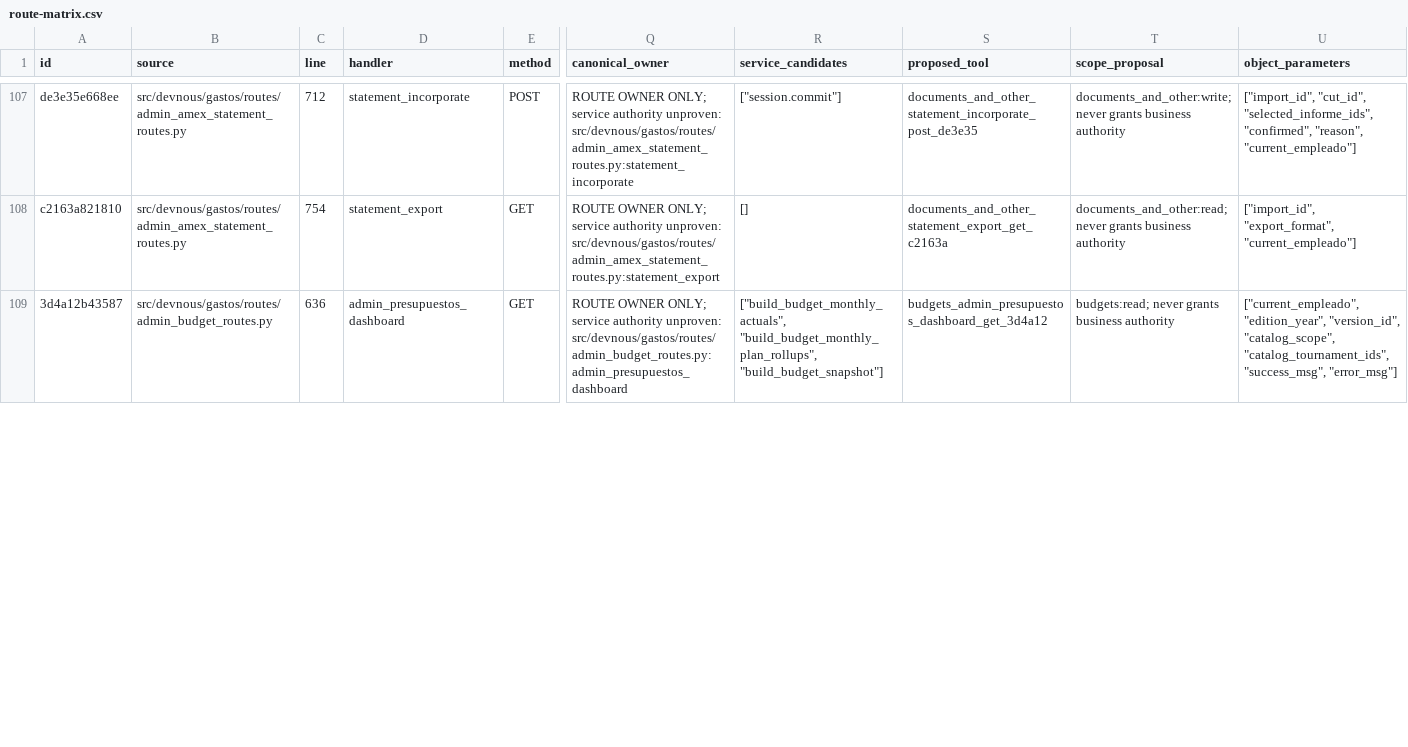
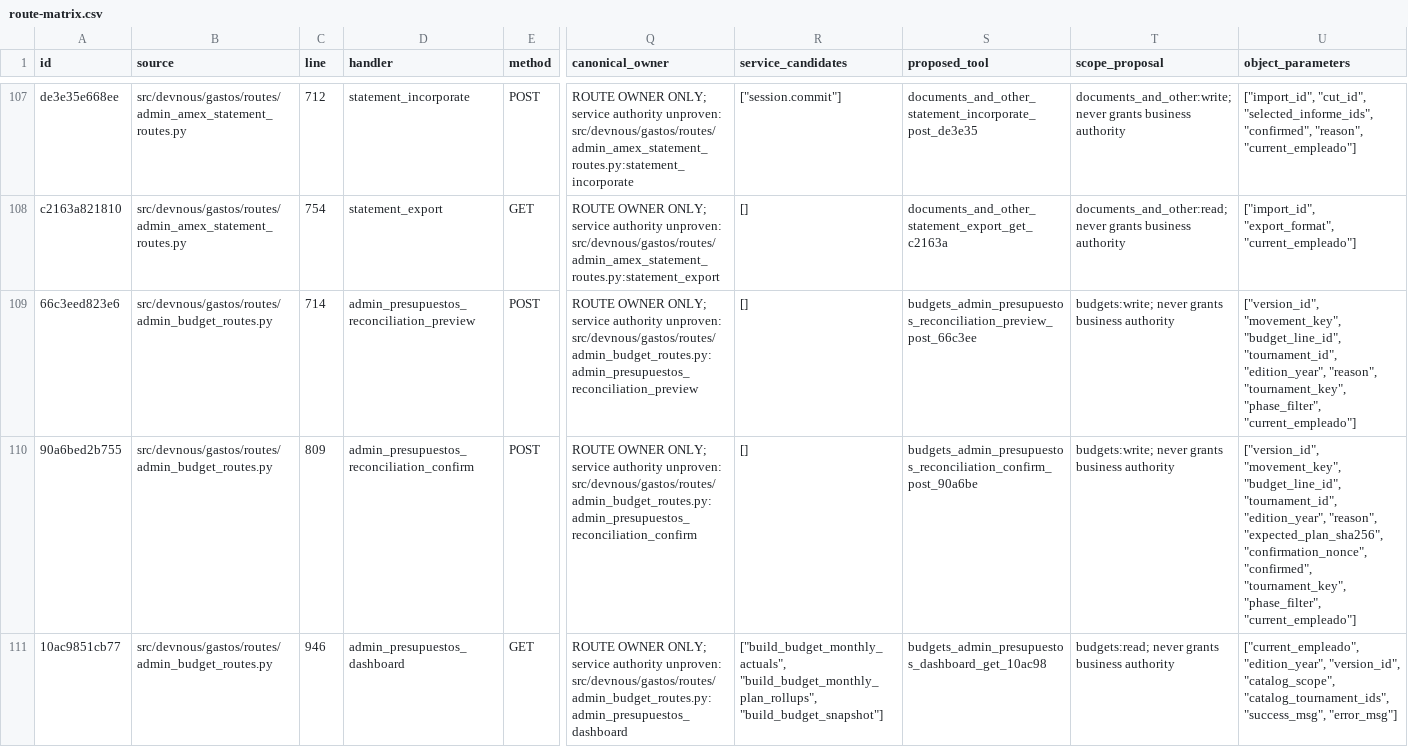
Before and after one commit to fmfg03/samchatint, a CSV file: docs/private-plugin/route-matrix.csv, drawn as a sheet; only a part is shown, gaps mark what is left out; addresses are those after the commit; rows hold the shown columns only; the diff covers the shown part only; the diff names each change by its address in the sheet, - before the commit and + after, or states it on an @@ line.

Commit message:
feat(budgets): reconcile movements on approved budget lines

```diff
--- a/docs/private-plugin/route-matrix.csv
+++ b/docs/private-plugin/route-matrix.csv
+row 109: 66c3eed823e6 | src/devnous/gastos/routes/admin_budget_routes.py | 714 | admin_presupuestos_reconciliation_preview | POST | ROUTE OWNER ONLY; service authority unproven: src/devnous/gastos/routes/admin_budget_routes.py:admin_presupuestos_reconciliation_preview | [] | budgets_admin_presupuestos_reconciliation_preview_post_66c3ee | budgets:write; never grants business authority | ["version_id", "movement_key", "budget_line_id", "tournament_id", "edition_year", "reason", "tournament_key", "phase_filter", "current_empleado"]
+row 110: 90a6bed2b755 | src/devnous/gastos/routes/admin_budget_routes.py | 809 | admin_presupuestos_reconciliation_confirm | POST | ROUTE OWNER ONLY; service authority unproven: src/devnous/gastos/routes/admin_budget_routes.py:admin_presupuestos_reconciliation_confirm | [] | budgets_admin_presupuestos_reconciliation_confirm_post_90a6be | budgets:write; never grants business authority | ["version_id", "movement_key", "budget_line_id", "tournament_id", "edition_year", "reason", "expected_plan_sha256", "confirmation_nonce", "confirmed", "tournament_key", "phase_filter", "current_empleado"]
-A111 (id): 3d4a12b43587
+A111 (id): 10ac9851cb77
-C111 (line): 636
+C111 (line): 946
-S111 (proposed_tool): budgets_admin_presupuestos_dashboard_get_3d4a12
+S111 (proposed_tool): budgets_admin_presupuestos_dashboard_get_10ac98
```
Also changed, not shown: 55 edited cells elsewhere in this file, 19 other files.
